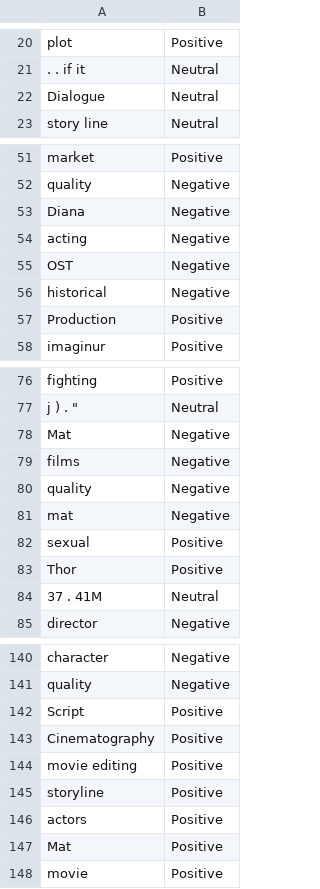
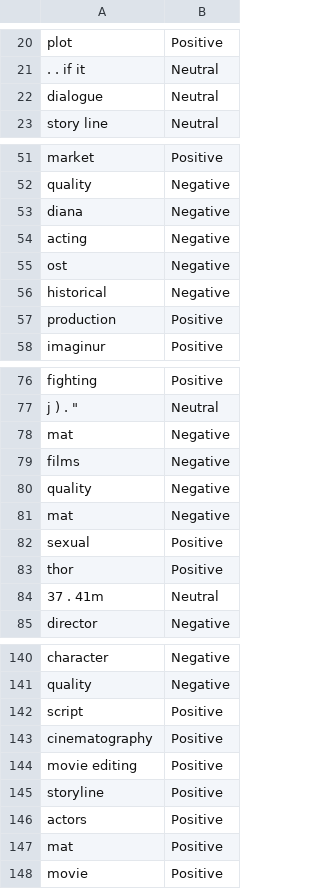
Before and after one commit to haziqhilmismail/FYP, a CSV file: aspects_with_polarity.csv, drawn as a sheet; only a part is shown, gaps mark what is left out; the diff covers the shown part only.

```diff
--- a/aspects_with_polarity.csv
+++ b/aspects_with_polarity.csv
@@ -21,3 +21,3 @@ plot,Positive
 . . if it,Neutral
-Dialogue,Neutral
+dialogue,Neutral
 story line,Neutral
@@ -52,7 +52,7 @@ market,Positive
 quality,Negative
-Diana,Negative
+diana,Negative
 acting,Negative
-OST,Negative
+ost,Negative
 historical,Negative
-Production,Positive
+production,Positive
 imaginur,Positive
@@ -77,3 +77,3 @@ fighting,Positive
 "j ) . """,Neutral
-Mat,Negative
+mat,Negative
 films,Negative
@@ -82,4 +82,4 @@ mat,Negative
 sexual,Positive
-Thor,Positive
-37 . 41M,Neutral
+thor,Positive
+37 . 41m,Neutral
 director,Negative
@@ -141,4 +141,4 @@ character,Negative
 quality,Negative
-Script,Positive
-Cinematography,Positive
+script,Positive
+cinematography,Positive
 movie editing,Positive
@@ -146,3 +146,3 @@ storyline,Positive
 actors,Positive
-Mat,Positive
+mat,Positive
 movie,Positive
```
Also changed, not shown: 42 edited cells elsewhere in this file.
